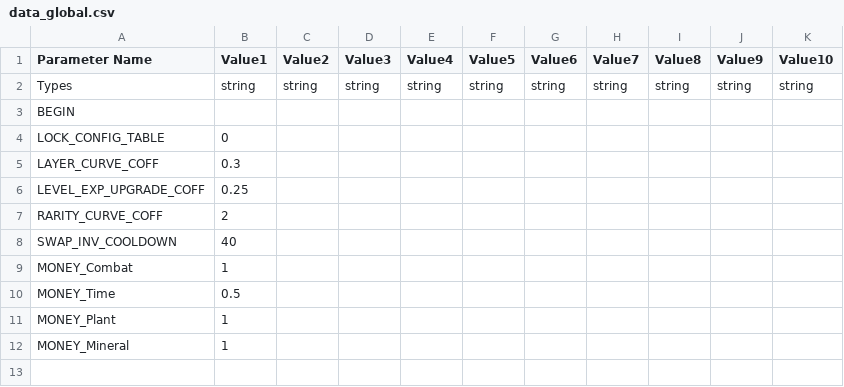
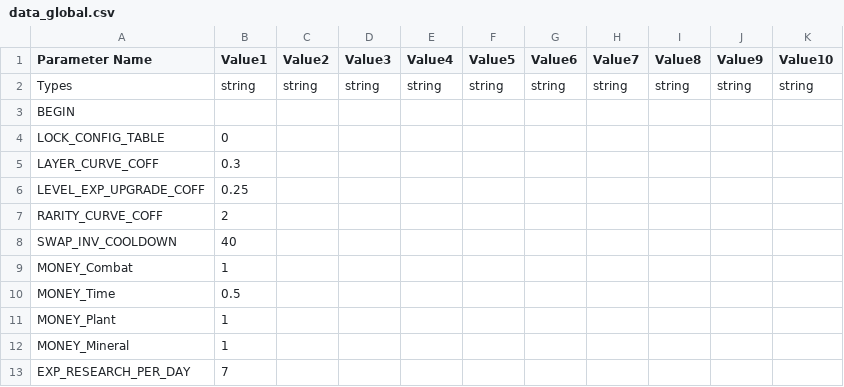
Before and after one commit to cty288/Capstone, a CSV file: Assets/Resources/data_global.csv, drawn as a sheet.

```diff
--- a/Assets/Resources/data_global.csv
+++ b/Assets/Resources/data_global.csv
@@ -12 +12,2 @@ MONEY_Plant,1,,,,,,,,,
 MONEY_Mineral,1,,,,,,,,,
+EXP_RESEARCH_PER_DAY,7,,,,,,,,,
```
Also changed, not shown: Assets/Resources/data_raw_material.csv, 36 other files.
